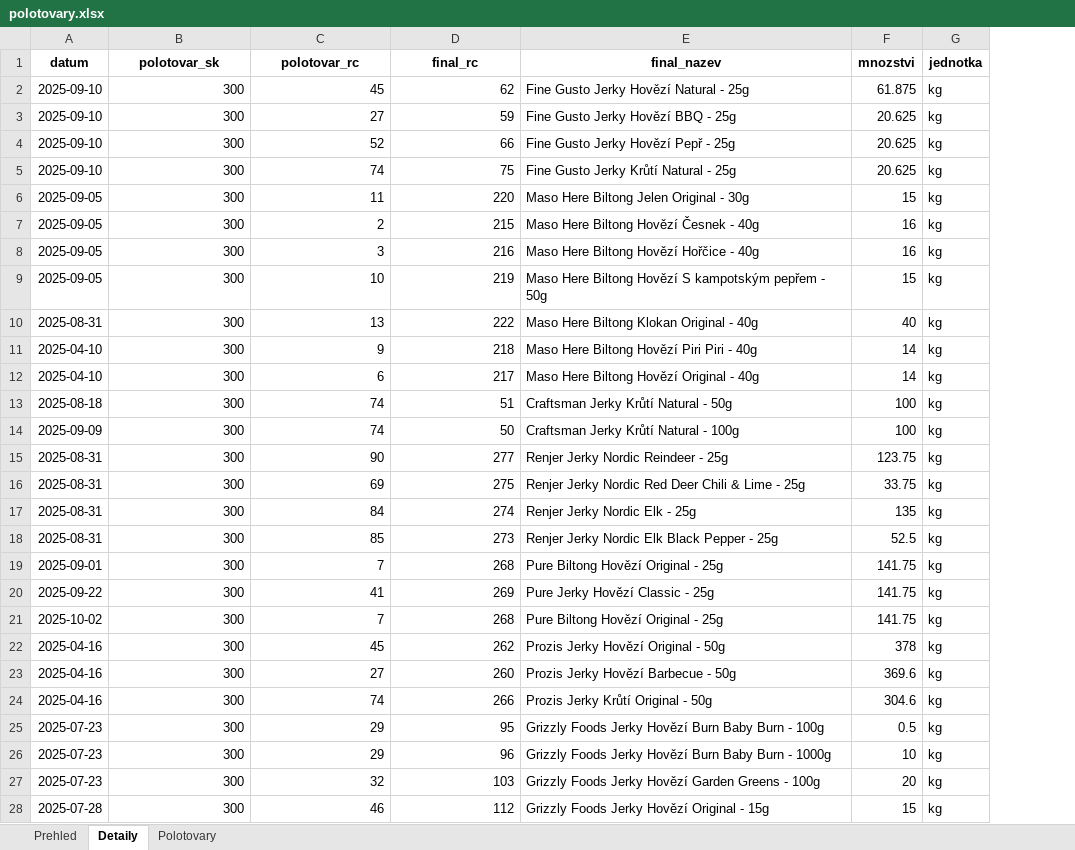
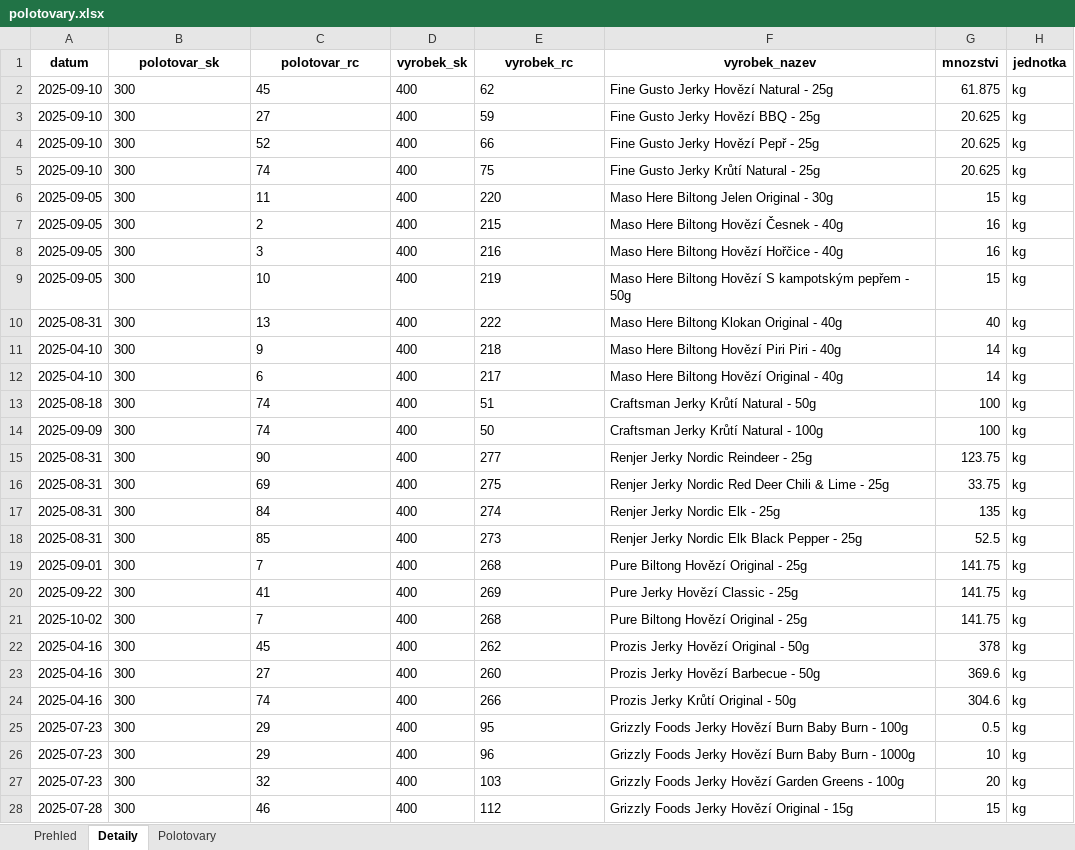
Before and after one commit to Maximmokry/FineGustoPlan, an Excel workbook: polotovary.xlsx, sheet Detaily, drawn as a sheet; only a part is shown; values as stored, in another font and other column widths than the file's, no borders; addresses are those after the commit; the diff covers the shown part only; the diff names each change by its address in the sheet, - before the commit and + after, or states it on an @@ line.

```diff
--- a/polotovary.xlsx (sheet Detaily)
+++ b/polotovary.xlsx (sheet Detaily)
+column D (vyrobek_sk), rows 2-28: all 400
-E1: final_rc
+E1: vyrobek_rc
-F1: final_nazev
+F1: vyrobek_nazev
-B2:C28 alignment: right
+B2:C28 alignment: left
-E2:E28 alignment: right
+E2:E28 alignment: left
```
Also changed, not shown: cell formats elsewhere in this sheet, sheet Polotovary, sheet Prehled.
